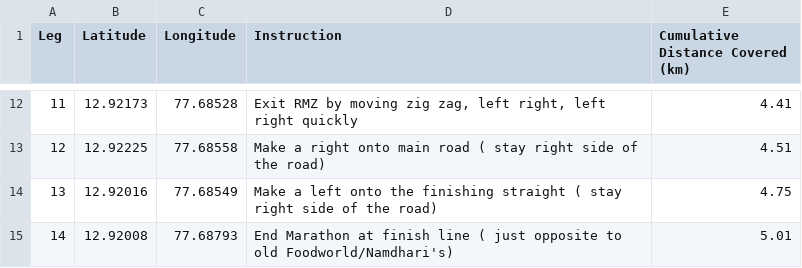
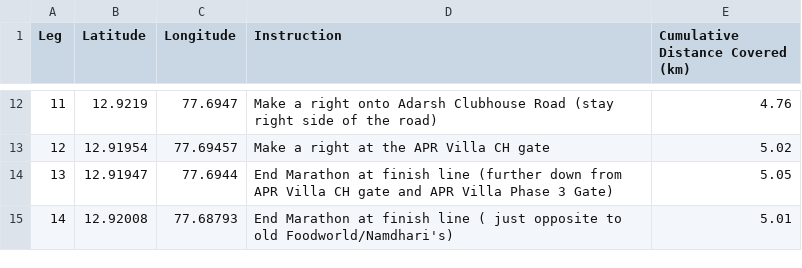
Before and after one commit to govindt/aprmarathonapp, a CSV file: 5KDirections.csv, drawn as a sheet; only a part is shown, gaps mark what is left out; the diff covers the shown part only.

```diff
--- a/5KDirections.csv
+++ b/5KDirections.csv
@@ -12,4 +12,4 @@ Leg,Latitude,Longitude,Instruction,Cumulative Distance Covered (km)
-11,12.92173,77.68528,"Exit  RMZ  by moving zig zag, left right, left right quickly",4.41
-12,12.92225,77.68558,Make a right onto main road ( stay right side of the road),4.51
-13,12.92016,77.68549,Make a left onto the finishing straight ( stay right side of the road),4.75
+11,12.9219,77.6947,Make a right onto Adarsh Clubhouse Road (stay right side of the road),4.76
+12,12.91954,77.69457,Make a right at the APR Villa CH gate,5.02
+13,12.91947,77.6944,End Marathon at finish line (further down from APR Villa CH gate and APR Villa Phase 3 Gate),5.05
 14,12.92008,77.68793,End Marathon at finish line ( just opposite to old Foodworld/Namdhari's),5.01
```
Also changed, not shown: 32 edited cells elsewhere in this file, 10KDirections.csv, 1KDirections.csv, 8 other files.
